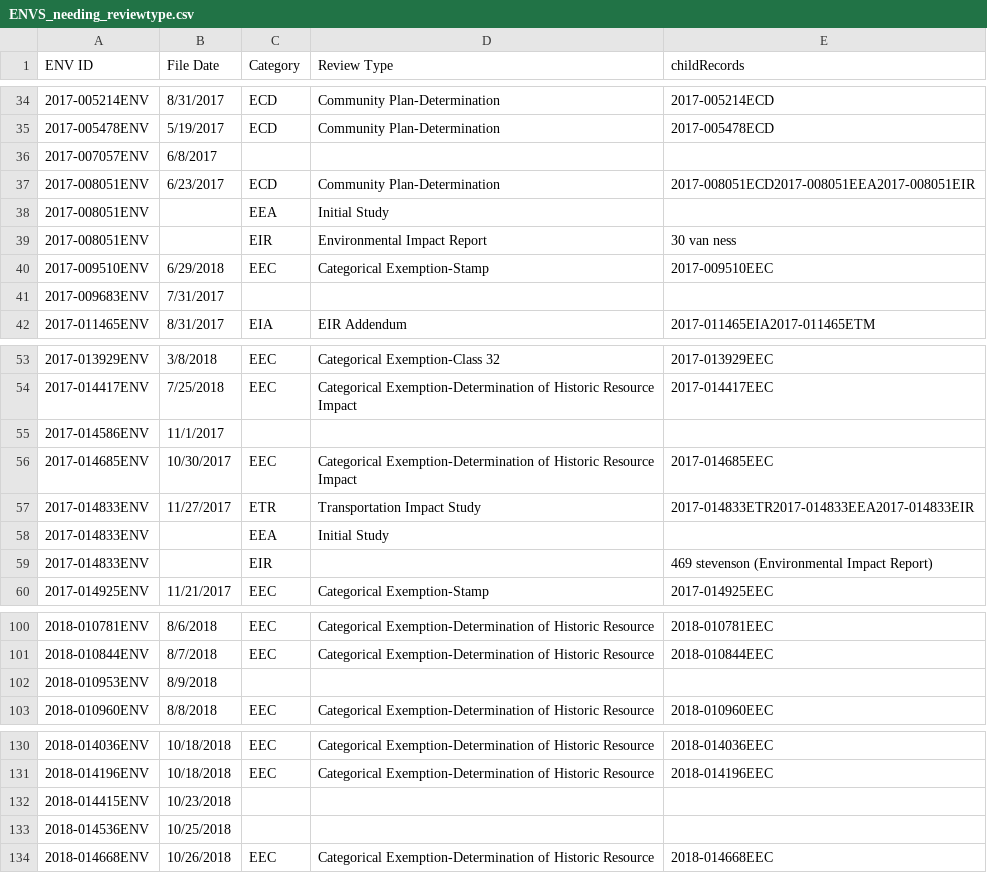
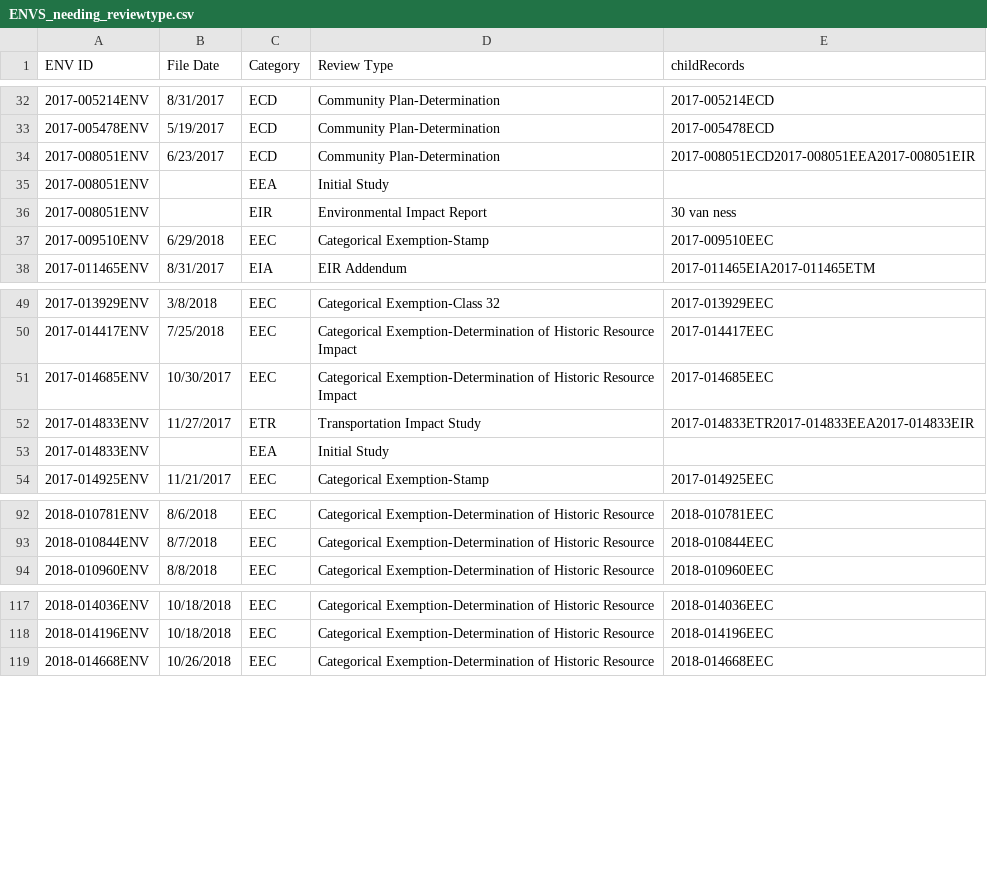
Before and after one commit to ChinnPlan/Accela, a CSV file: ENVS_needing_reviewtype.csv, drawn as a sheet; only a part is shown, gaps mark what is left out; the diff covers the shown part only.

```diff
--- a/ENVS_needing_reviewtype.csv
+++ b/ENVS_needing_reviewtype.csv
@@ -35,3 +33,2 @@ ENV ID,File Date,Category,Review Type,childRecords
 2017-005478ENV,5/19/2017,ECD,Community Plan-Determination,2017-005478ECD
-2017-007057ENV,6/8/2017,,,
 2017-008051ENV,6/23/2017,ECD,Community Plan-Determination,2017-008051ECD2017-008051EEA2017-008051EIR
@@ -40,3 +37,2 @@ ENV ID,File Date,Category,Review Type,childRecords
 2017-009510ENV,6/29/2018,EEC,Categorical Exemption-Stamp,2017-009510EEC
-2017-009683ENV,7/31/2017,,,
 2017-011465ENV,8/31/2017,EIA,EIR Addendum,2017-011465EIA2017-011465ETM
@@ -54,3 +50,2 @@ ENV ID,File Date,Category,Review Type,childRecords
 2017-014417ENV,7/25/2018,EEC,Categorical Exemption-Determination of Historic Resource Impact,2017-014417EEC
-2017-014586ENV,11/1/2017,,,
 2017-014685ENV,10/30/2017,EEC,Categorical Exemption-Determination of Historic Resource Impact,2017-014685EEC
@@ -58,3 +53,2 @@ ENV ID,File Date,Category,Review Type,childRecords
 2017-014833ENV,,EEA,Initial Study,
-2017-014833ENV,,EIR,,469 stevenson (Environmental Impact Report)
 2017-014925ENV,11/21/2017,EEC,Categorical Exemption-Stamp,2017-014925EEC
@@ -101,3 +93,2 @@ ENV ID,File Date,Category,Review Type,childRecords
 2018-010844ENV,8/7/2018,EEC,Categorical Exemption-Determination of Historic Resource,2018-010844EEC
-2018-010953ENV,8/9/2018,,,
 2018-010960ENV,8/8/2018,EEC,Categorical Exemption-Determination of Historic Resource,2018-010960EEC
@@ -131,4 +118,2 @@ ENV ID,File Date,Category,Review Type,childRecords
 2018-014196ENV,10/18/2018,EEC,Categorical Exemption-Determination of Historic Resource,2018-014196EEC
-2018-014415ENV,10/23/2018,,,
-2018-014536ENV,10/25/2018,,,
 2018-014668ENV,10/26/2018,EEC,Categorical Exemption-Determination of Historic Resource,2018-014668EEC
```
Also changed, not shown: 11 removed rows elsewhere in this file.
